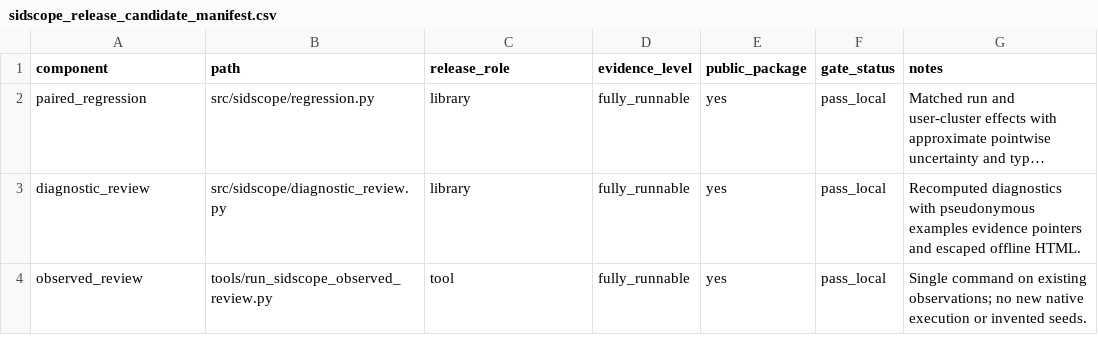
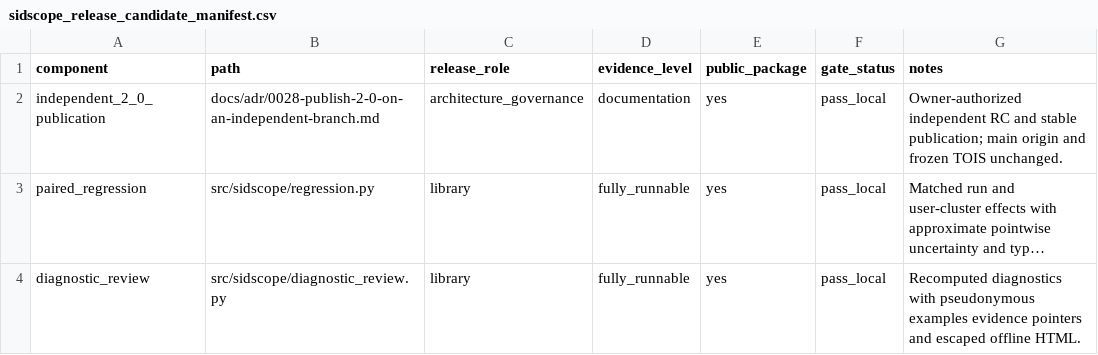
Before and after one commit to jdding/SIDscope, a CSV file: docs/reproducibility/sidscope_release_candidate_manifest.csv, drawn as a sheet; only a part is shown; the shorter side is filled out with more unchanged rows; long unchanged cells end in …; the diff names each change by its address in the sheet, - before the commit and + after, or states it on an @@ line.

Commit message:
release: prepare independent SIDScope 2.0 RC with exact-source gates

```diff
--- a/docs/reproducibility/sidscope_release_candidate_manifest.csv
+++ b/docs/reproducibility/sidscope_release_candidate_manifest.csv
+row 2: independent_2_0_publication | docs/adr/0028-publish-2-0-on-an-independent-branch.md | architecture_governance | documentation | yes | pass_local | Owner-authorized independent RC and stable publication; main origin and frozen TOIS unchanged.
```
Also changed, not shown: 31 other files.
